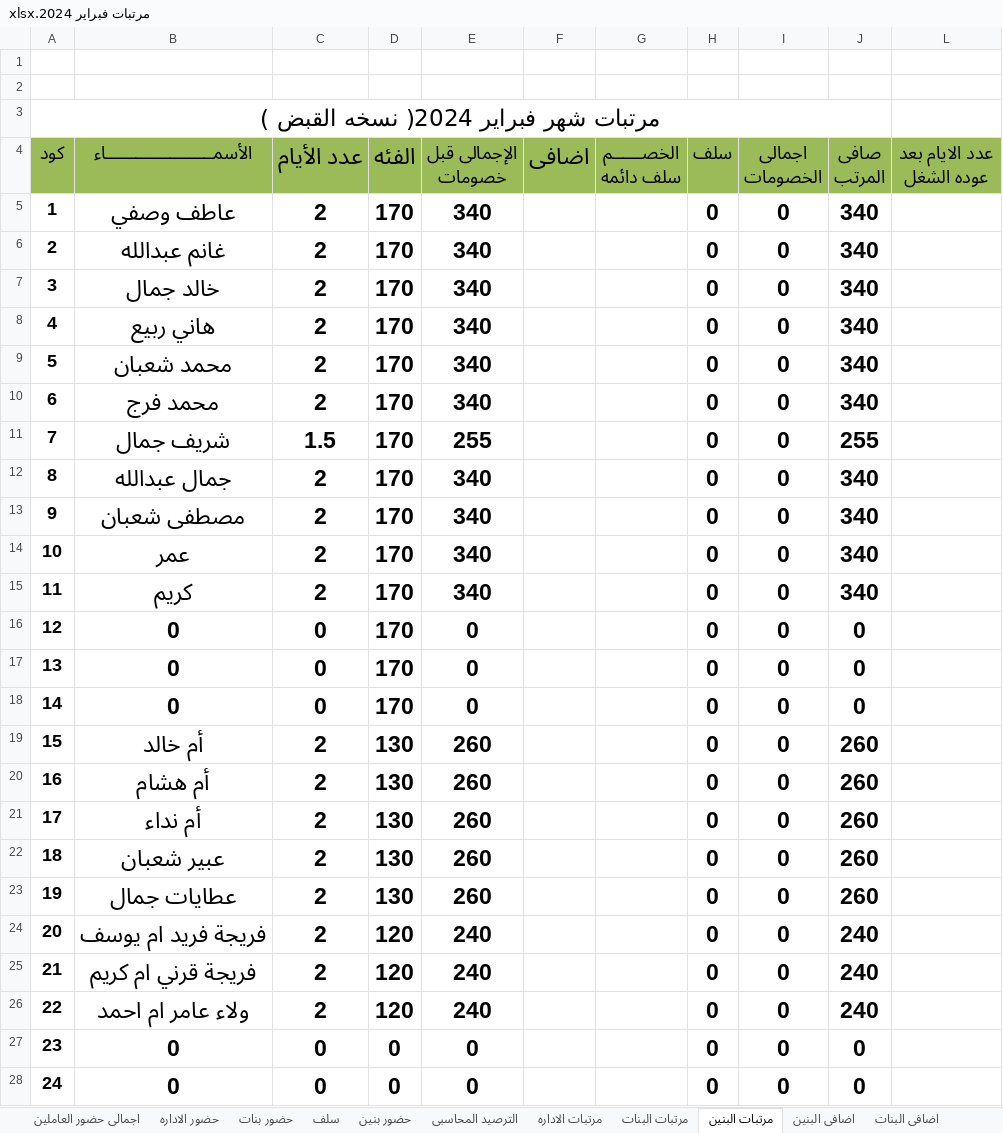
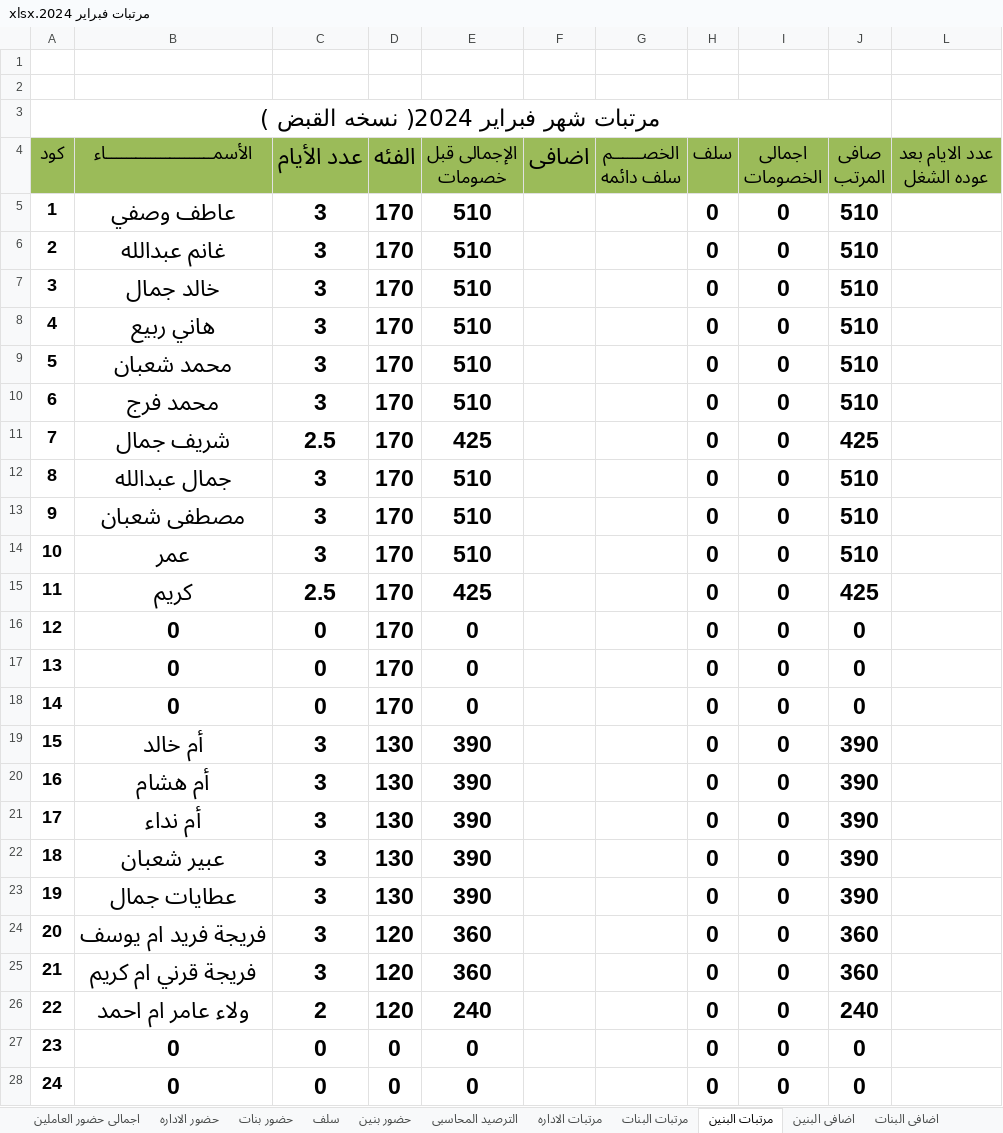
Before and after one commit to ramadanadly79/work-2023, an Excel workbook: مرتبات فبراير 2024.xlsx, sheet مرتبات البنين, drawn as a sheet; only a part is shown; values as stored, in another font and other column widths than the file's, no borders; charts and pictures and conditional formats not drawn; the diff covers the shown part only; the diff names each change by its address in the sheet, - before the commit and + after, or states it on an @@ line.

```diff
--- a/مرتبات فبراير 2024.xlsx (sheet مرتبات البنين)
+++ b/مرتبات فبراير 2024.xlsx (sheet مرتبات البنين)
-C5:C10 (عدد الأيام): 2
+C5:C10 (عدد الأيام): 3
-E5:E10 (الإجمالى قبل خصومات): 340
+E5:E10 (الإجمالى قبل خصومات): 510
-J5:J10 (صافى المرتب): 340
+J5:J10 (صافى المرتب): 510
-C11 (عدد الأيام): 1.5
+C11 (عدد الأيام): 2.5
-E11 (الإجمالى قبل خصومات): 255
+E11 (الإجمالى قبل خصومات): 425
-J11 (صافى المرتب): 255
+J11 (صافى المرتب): 425
-C12:C14 (عدد الأيام): 2
+C12:C14 (عدد الأيام): 3
-E12:E14 (الإجمالى قبل خصومات): 340
+E12:E14 (الإجمالى قبل خصومات): 510
-J12:J14 (صافى المرتب): 340
+J12:J14 (صافى المرتب): 510
-C15 (عدد الأيام): 2
+C15 (عدد الأيام): 2.5
-E15 (الإجمالى قبل خصومات): 340
+E15 (الإجمالى قبل خصومات): 425
-J15 (صافى المرتب): 340
+J15 (صافى المرتب): 425
-C19:C25 (عدد الأيام): 2
+C19:C25 (عدد الأيام): 3
-E19:E23 (الإجمالى قبل خصومات): 260
+E19:E23 (الإجمالى قبل خصومات): 390
-J19:J23 (صافى المرتب): 260
+J19:J23 (صافى المرتب): 390
-E24:E25 (الإجمالى قبل خصومات): 240
+E24:E25 (الإجمالى قبل خصومات): 360
-J24:J25 (صافى المرتب): 240
+J24:J25 (صافى المرتب): 360
```
Also changed, not shown: 16 edited cells elsewhere in this sheet, sheet اضافى البنين, sheet حضور بنين, sheet اجمالى حضور العاملين, sheet الترصيد المحاسبى, 2 other files.
